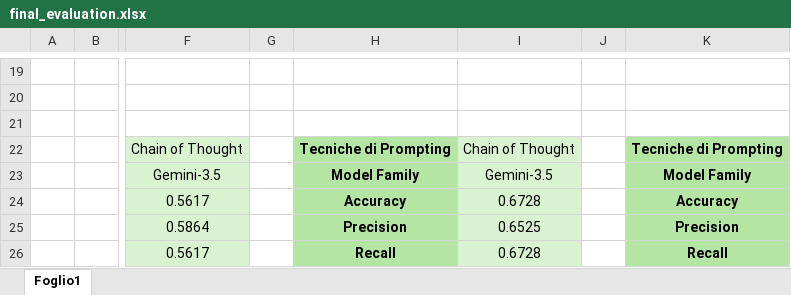
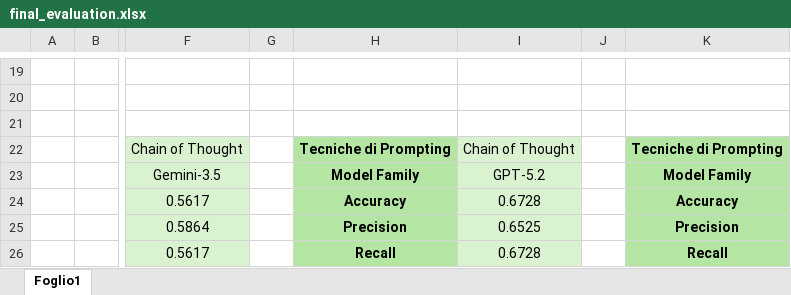
Before and after one commit to ShyVortex/neural-clap, an Excel workbook: data/benchmarks/final_evaluation.xlsx, sheet Foglio1, drawn as a sheet; only a part is shown, gaps mark what is left out; values as stored, in another font and other column widths than the file's, no borders; the diff names each change by its address in the sheet, - before the commit and + after, or states it on an @@ line.

Commit message:
chore: update final evaluation benchmark data
Fixed wrong Gemini-3.5 name in GPT-5.2 final evaluation data

```diff
--- a/data/benchmarks/final_evaluation.xlsx (sheet Foglio1)
+++ b/data/benchmarks/final_evaluation.xlsx (sheet Foglio1)
-I23: Gemini-3.5
+I23: GPT-5.2
```
